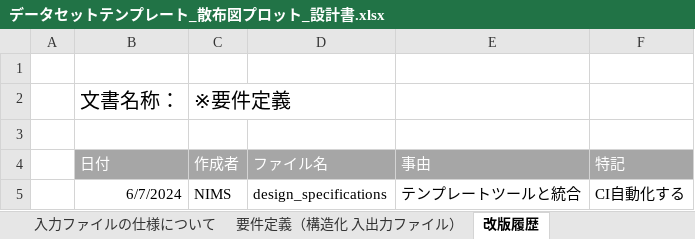
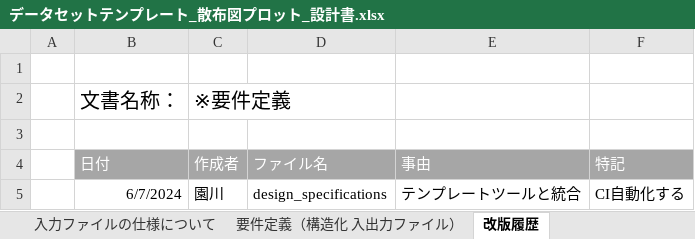
Before and after one commit to nims-mdpf/RDE_REGISTRATION_COMMON_SCATTERPLOT, an Excel workbook: docs/設計書/データセットテンプレート_散布図プロット_設計書.xlsx, sheet 改版履歴, drawn as a sheet; values as stored, in another font and other column widths than the file's, no borders; the diff names each change by its address in the sheet, - before the commit and + after, or states it on an @@ line.

```diff
--- a/docs/設計書/データセットテンプレート_散布図プロット_設計書.xlsx (sheet 改版履歴)
+++ b/docs/設計書/データセットテンプレート_散布図プロット_設計書.xlsx (sheet 改版履歴)
-C5 (作成者): NIMS
+C5 (作成者): 園川
```
Also changed, not shown: 18 other files.
